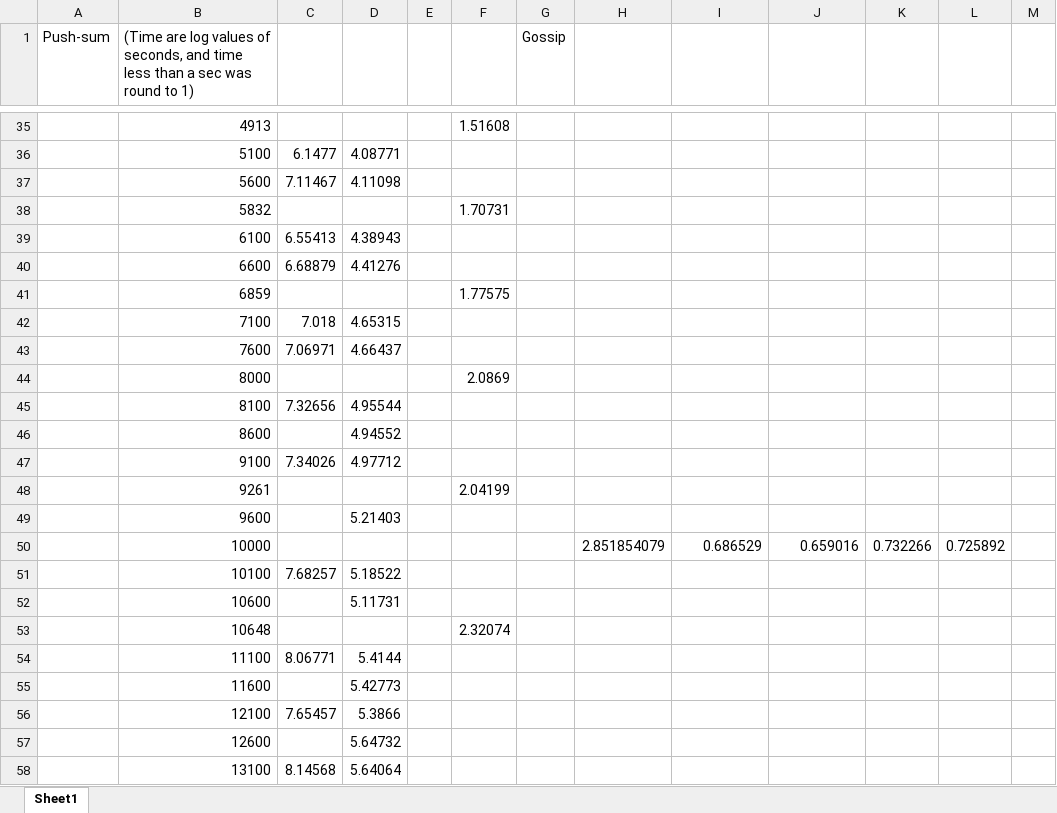
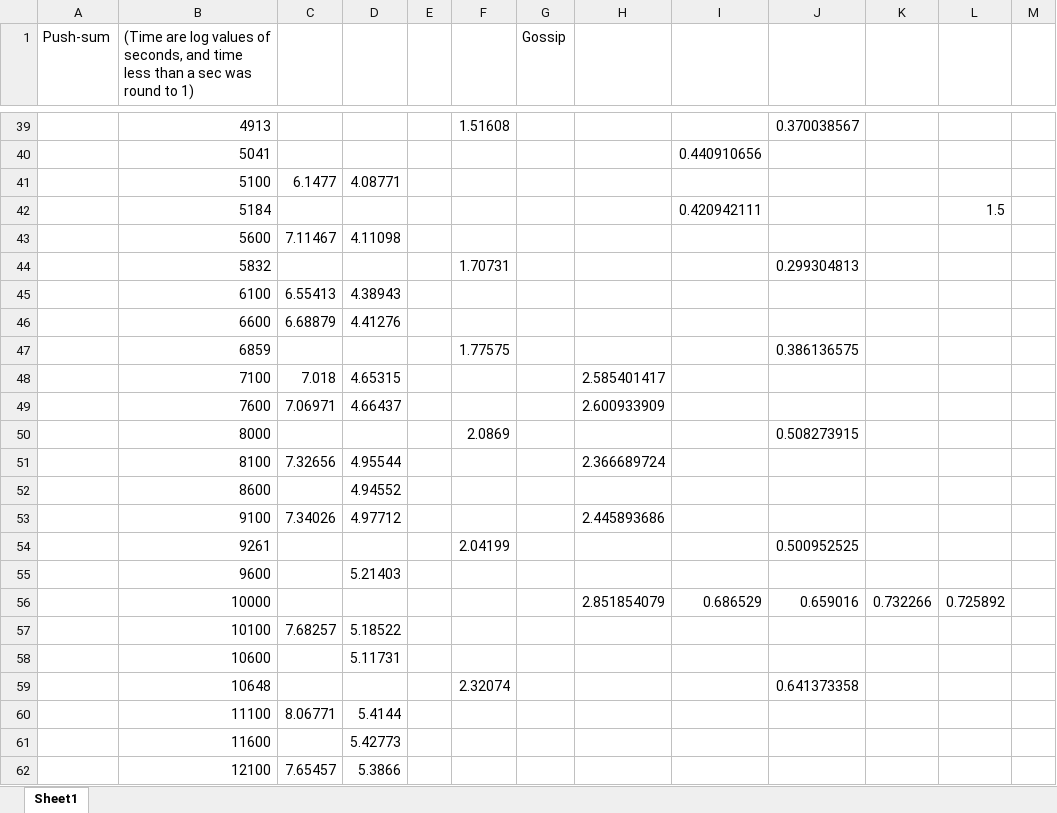
Before and after one commit to Nirespire/COP5615-Projects, an Excel workbook: Project2/report.xlsx, sheet Sheet1, drawn as a sheet; only a part is shown, gaps mark what is left out; the shorter side is filled out with more unchanged rows; values as stored, in another font and other column widths than the file's, no cell formats; charts and pictures not drawn; addresses are those after the commit; the diff covers the shown part only; the diff names each change by its address in the sheet, - before the commit and + after, or states it on an @@ line.

```diff
--- a/Project2/report.xlsx (sheet Sheet1)
+++ b/Project2/report.xlsx (sheet Sheet1)
-J39: (empty)
+J39: 0.370038567
+row 40:  | 5041 |  |  |  |  |  |  | 0.440910656
+row 42:  | 5184 |  |  |  |  |  |  | 0.420942111 |  |  | 1.5
-J44: (empty)
+J44: 0.299304813
-J47: (empty)
+J47: 0.386136575
-H48: (empty)
+H48: 2.585401417
-H49: (empty)
+H49: 2.600933909
-J50: (empty)
+J50: 0.508273915
-H51: (empty)
+H51: 2.366689724
-H53: (empty)
+H53: 2.445893686
-J54: (empty)
+J54: 0.500952525
-J59: (empty)
+J59: 0.641373358
```
Also changed, not shown: 4 added rows and 28 edited cells elsewhere in this sheet, cell formats, charts or pictures, 1 other file.
